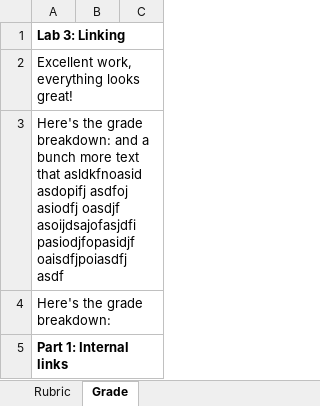
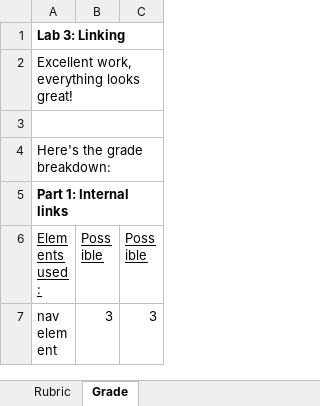
Before and after one commit to LCC-CIT/CIS195-CourseMaterials, an Excel workbook: Labs/Lab03/Lab3Rubric-CS195.xlsm, sheet Grade, drawn as a sheet; only a part is shown; the shorter side is filled out with more unchanged rows; values as stored, in another font and other column widths than the file's, no borders; charts and pictures not drawn; the diff names each change by its address in the sheet, - before the commit and + after, or states it on an @@ line.

Commit message:
Changed for 10 week term, fixed typo

```diff
--- a/Labs/Lab03/Lab3Rubric-CS195.xlsm (sheet Grade)
+++ b/Labs/Lab03/Lab3Rubric-CS195.xlsm (sheet Grade)
-A3: Here's the grade breakdown: and a bunch more text that asldkfnoasid asdopifj asdfoj asiodfj oasdjf asoijdsajofasjdfi pasiodjfopasidjf oaisdfjpoiasdfj asdf
+A3: (empty)
```
Also changed, not shown: charts or pictures, 5 other files.
